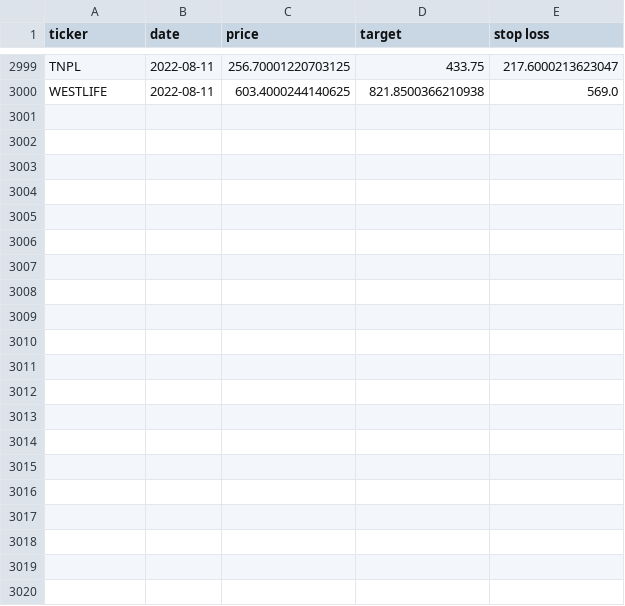
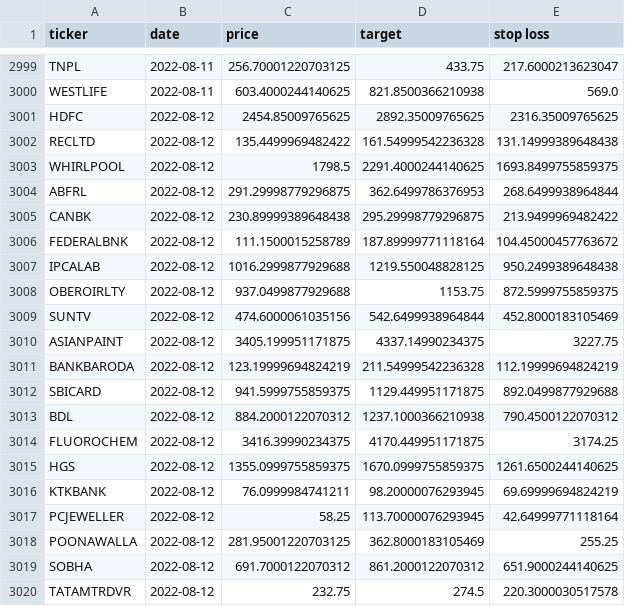
Before and after one commit to sswtlshth/ticker_data, a CSV file: output/relative_strength_data.csv, drawn as a sheet; only a part is shown, gaps mark what is left out.

Commit message:
automated script

```diff
--- a/output/relative_strength_data.csv
+++ b/output/relative_strength_data.csv
@@ -3000 +3000,21 @@ TNPL,2022-08-11,256.70001220703125,433.75,217.6000213623047
 WESTLIFE,2022-08-11,603.4000244140625,821.8500366210938,569.0
+HDFC,2022-08-12,2454.85009765625,2892.35009765625,2316.35009765625
+RECLTD,2022-08-12,135.4499969482422,161.54999542236328,131.14999389648438
+WHIRLPOOL,2022-08-12,1798.5,2291.4000244140625,1693.8499755859375
+ABFRL,2022-08-12,291.29998779296875,362.6499786376953,268.6499938964844
+CANBK,2022-08-12,230.89999389648438,295.29998779296875,213.9499969482422
+FEDERALBNK,2022-08-12,111.1500015258789,187.89999771118164,104.45000457763672
+IPCALAB,2022-08-12,1016.2999877929688,1219.550048828125,950.2499389648438
+OBEROIRLTY,2022-08-12,937.0499877929688,1153.75,872.5999755859375
+SUNTV,2022-08-12,474.6000061035156,542.6499938964844,452.8000183105469
+ASIANPAINT,2022-08-12,3405.199951171875,4337.14990234375,3227.75
+BANKBARODA,2022-08-12,123.19999694824219,211.54999542236328,112.19999694824219
+SBICARD,2022-08-12,941.5999755859375,1129.449951171875,892.0499877929688
+BDL,2022-08-12,884.2000122070312,1237.1000366210938,790.4500122070312
+FLUOROCHEM,2022-08-12,3416.39990234375,4170.449951171875,3174.25
+HGS,2022-08-12,1355.0999755859375,1670.0999755859375,1261.6500244140625
+KTKBANK,2022-08-12,76.0999984741211,98.20000076293945,69.69999694824219
+PCJEWELLER,2022-08-12,58.25,113.70000076293945,42.64999771118164
+POONAWALLA,2022-08-12,281.95001220703125,362.8000183105469,255.25
+SOBHA,2022-08-12,691.7000122070312,861.2000122070312,651.9000244140625
+TATAMTRDVR,2022-08-12,232.75,274.5,220.3000030517578
```
